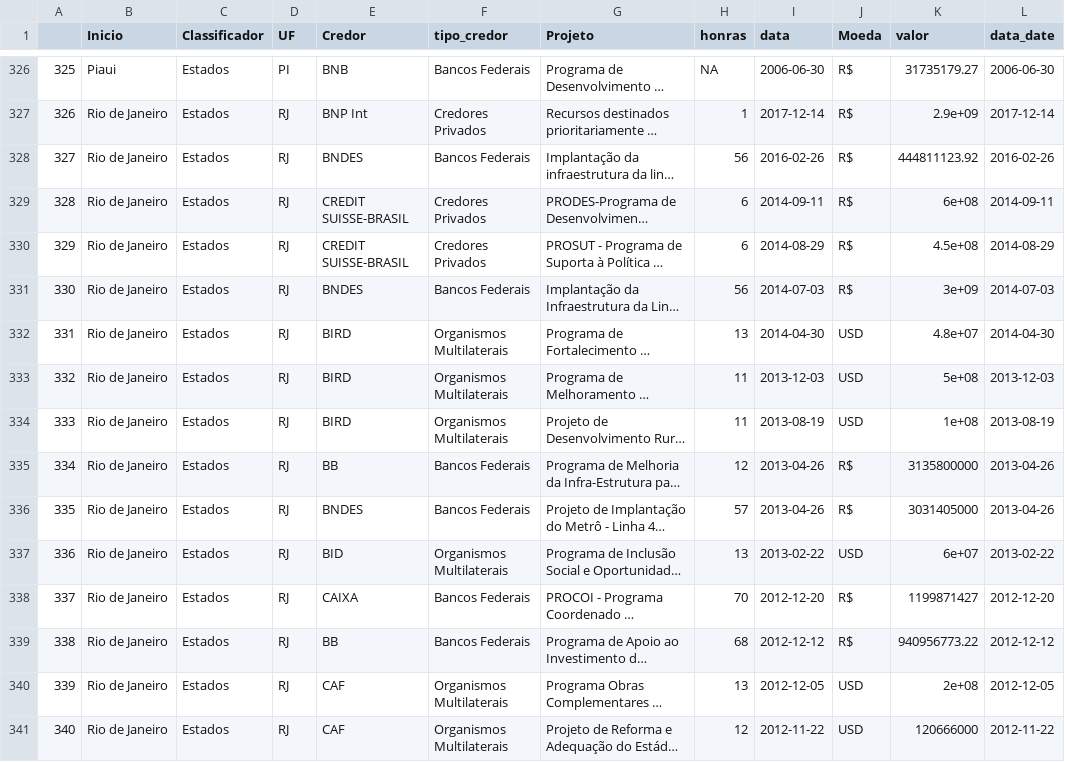
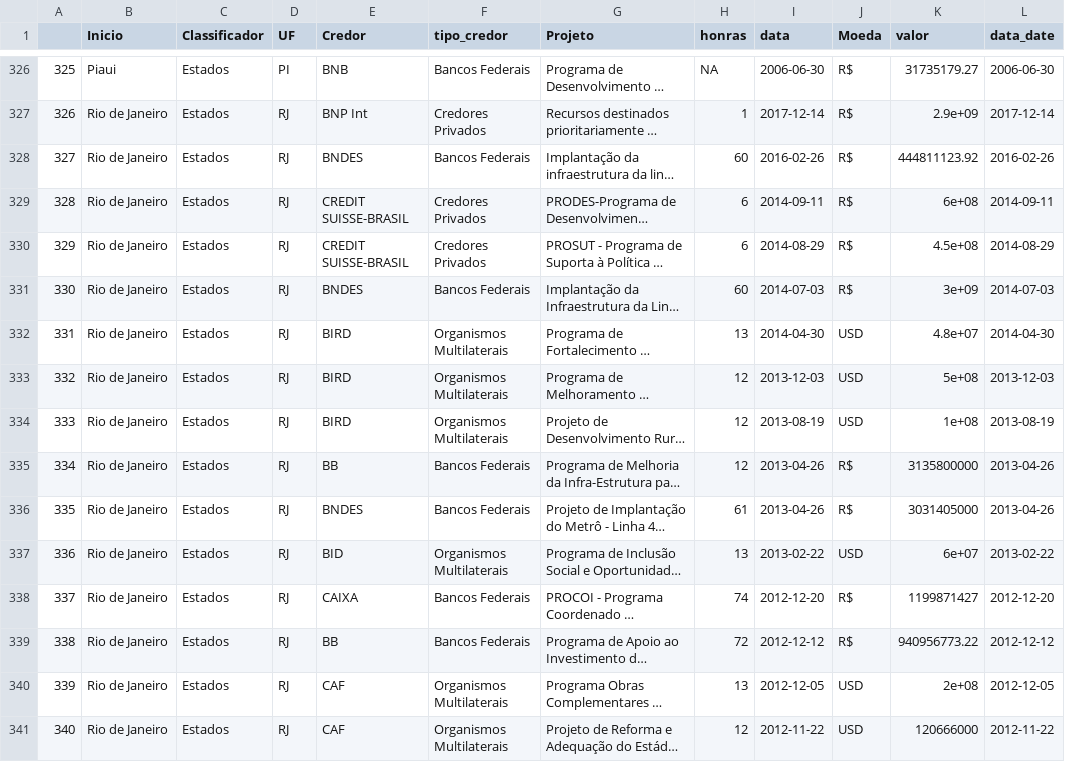
Before and after one commit to tchiluanda/garantias, a CSV file: webpage/dados/contratos.csv, drawn as a sheet; only a part is shown, gaps mark what is left out; long unchanged cells end in …; the diff covers the shown part only; the diff names each change by its address in the sheet, - before the commit and + after, or states it on an @@ line.

```diff
--- a/webpage/dados/contratos.csv
+++ b/webpage/dados/contratos.csv
-H328 (honras): 56
+H328 (honras): 60
-H331 (honras): 56
+H331 (honras): 60
-H333:H334 (honras): 11
+H333:H334 (honras): 12
-H336 (honras): 57
+H336 (honras): 61
-H338 (honras): 70
+H338 (honras): 74
-H339 (honras): 68
+H339 (honras): 72
```
Also changed, not shown: 6 added rows, 2 removed rows, 46 edited cells and row numbers in column A elsewhere in this file, webpage/dados/dados_honras_agg.csv, webpage/dados/dados_quadro.csv, 8 other files.
